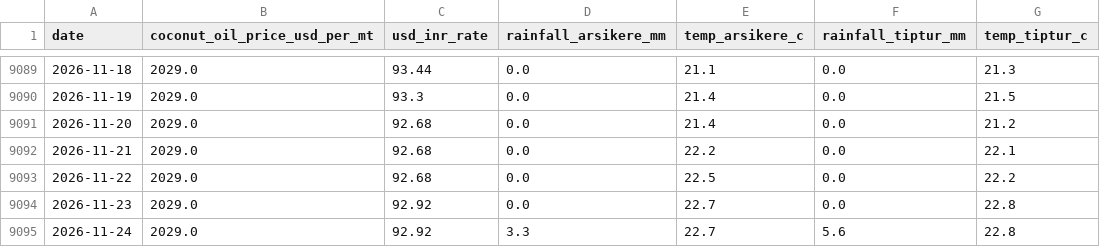
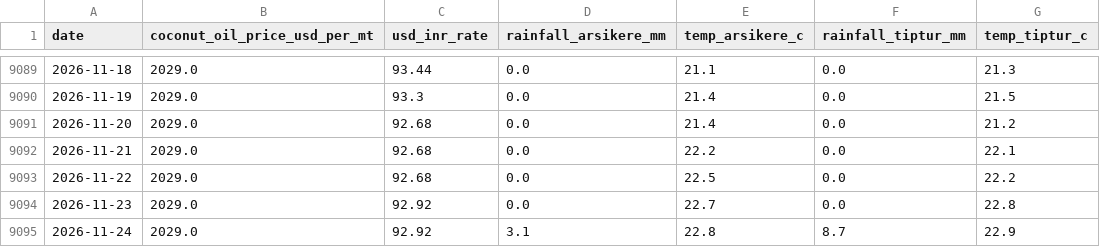
Before and after one commit to SuhasGT-tech/Predictor, a CSV file: data/external_factors.csv, drawn as a sheet; only a part is shown, gaps mark what is left out; the diff names each change by its address in the sheet, - before the commit and + after, or states it on an @@ line.

```diff
--- a/data/external_factors.csv
+++ b/data/external_factors.csv
-D9095 (rainfall_arsikere_mm): 3.3
+D9095 (rainfall_arsikere_mm): 3.1
-E9095 (temp_arsikere_c): 22.7
+E9095 (temp_arsikere_c): 22.8
-F9095 (rainfall_tiptur_mm): 5.6
+F9095 (rainfall_tiptur_mm): 8.7
-G9095 (temp_tiptur_c): 22.8
+G9095 (temp_tiptur_c): 22.9
```
Also changed, not shown: 2 other files.
